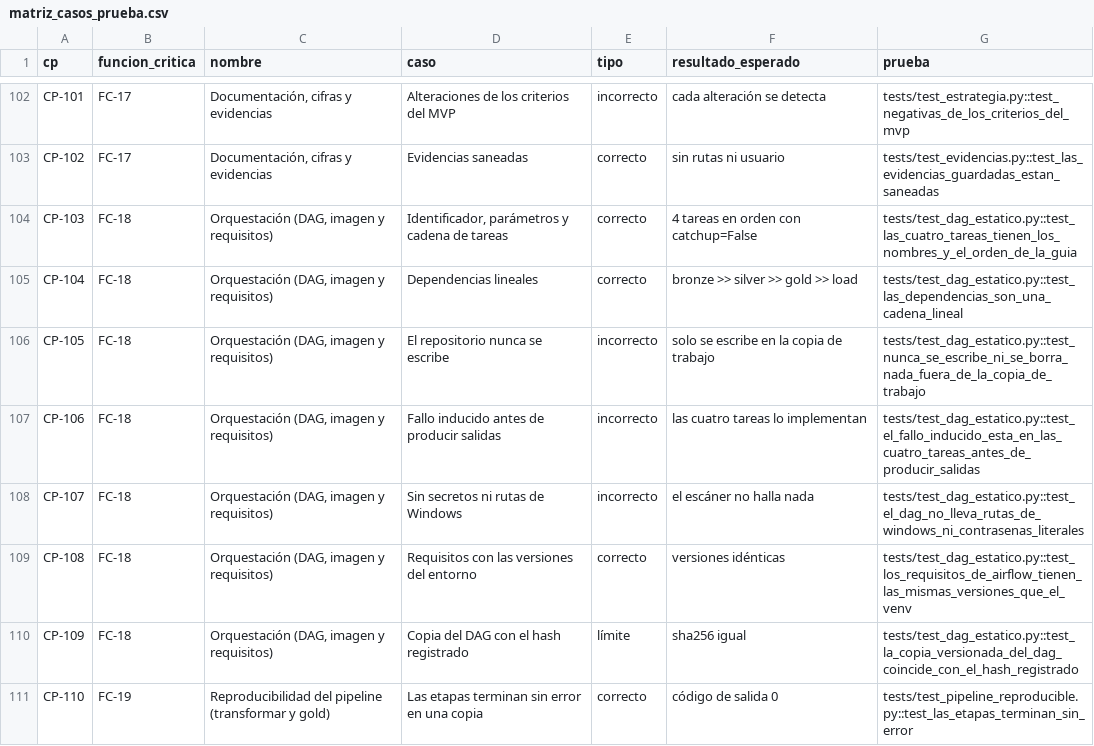
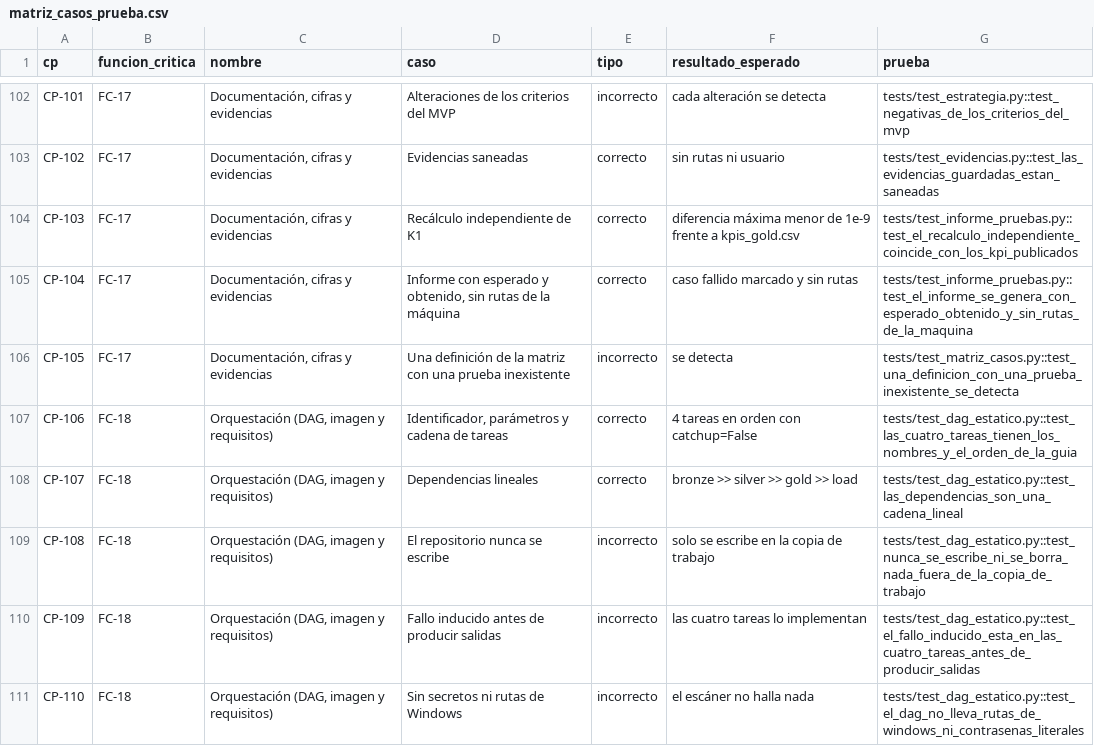
Before and after one commit to DanielAlxzBrand/etl-sismo-cali-2026, a CSV file: docs/validacion/matriz_casos_prueba.csv, drawn as a sheet; only a part is shown, gaps mark what is left out; the diff covers the shown part only.

Commit message:
Orquestación y pruebas: matriz, informe, registro de defectos, decisiones D56 a D64 y documentación

```diff
--- a/docs/validacion/matriz_casos_prueba.csv
+++ b/docs/validacion/matriz_casos_prueba.csv
@@ -103,9 +103,9 @@ CP-101,FC-17,"Documentación, cifras y evidencias",Alteraciones de los criterios
 CP-102,FC-17,"Documentación, cifras y evidencias",Evidencias saneadas,correcto,sin rutas ni usuario,tests/test_evidencias.py::test_las_evidencias_guardadas_estan_saneadas
-CP-103,FC-18,"Orquestación (DAG, imagen y requisitos)","Identificador, parámetros y cadena de tareas",correcto,4 tareas en orden con catchup=False,tests/test_dag_estatico.py::test_las_cuatro_tareas_tienen_los_nombres_y_el_orden_de_la_guia
-CP-104,FC-18,"Orquestación (DAG, imagen y requisitos)",Dependencias lineales,correcto,bronze >> silver >> gold >> load,tests/test_dag_estatico.py::test_las_dependencias_son_una_cadena_lineal
-CP-105,FC-18,"Orquestación (DAG, imagen y requisitos)",El repositorio nunca se escribe,incorrecto,solo se escribe en la copia de trabajo,tests/test_dag_estatico.py::test_nunca_se_escribe_ni_se_borra_nada_fuera_de_la_copia_de_trabajo
-CP-106,FC-18,"Orquestación (DAG, imagen y requisitos)",Fallo inducido antes de producir salidas,incorrecto,las cuatro tareas lo implementan,tests/test_dag_estatico.py::test_el_fallo_inducido_esta_en_las_cuatro_tareas_antes_de_producir_salidas
-CP-107,FC-18,"Orquestación (DAG, imagen y requisitos)",Sin secretos ni rutas de Windows,incorrecto,el escáner no halla nada,tests/test_dag_estatico.py::test_el_dag_no_lleva_rutas_de_windows_ni_contrasenas_literales
-CP-108,FC-18,"Orquestación (DAG, imagen y requisitos)",Requisitos con las versiones del entorno,correcto,versiones idénticas,tests/test_dag_estatico.py::test_los_requisitos_de_airflow_tienen_las_mismas_versiones_que_el_venv
-CP-109,FC-18,"Orquestación (DAG, imagen y requisitos)",Copia del DAG con el hash registrado,límite,sha256 igual,tests/test_dag_estatico.py::test_la_copia_versionada_del_dag_coincide_con_el_hash_registrado
-CP-110,FC-19,Reproducibilidad del pipeline (transformar y gold),Las etapas terminan sin error en una copia,correcto,código de salida 0,tests/test_pipeline_reproducible.py::test_las_etapas_terminan_sin_error
+CP-103,FC-17,"Documentación, cifras y evidencias",Recálculo independiente de K1,correcto,diferencia máxima menor de 1e-9 frente a kpis_gold.csv,tests/test_informe_pruebas.py::test_el_recalculo_independiente_coincide_con_los_kpi_publicados
+CP-104,FC-17,"Documentación, cifras y evidencias","Informe con esperado y obtenido, sin rutas de la máquina",correcto,caso fallido marcado y sin rutas,tests/test_informe_pruebas.py::test_el_informe_se_genera_con_esperado_obtenido_y_sin_rutas_de_la_maquina
+CP-105,FC-17,"Documentación, cifras y evidencias",Una definición de la matriz con una prueba inexistente,incorrecto,se detecta,tests/test_matriz_casos.py::test_una_definicion_con_una_prueba_inexistente_se_detecta
+CP-106,FC-18,"Orquestación (DAG, imagen y requisitos)","Identificador, parámetros y cadena de tareas",correcto,4 tareas en orden con catchup=False,tests/test_dag_estatico.py::test_las_cuatro_tareas_tienen_los_nombres_y_el_orden_de_la_guia
+CP-107,FC-18,"Orquestación (DAG, imagen y requisitos)",Dependencias lineales,correcto,bronze >> silver >> gold >> load,tests/test_dag_estatico.py::test_las_dependencias_son_una_cadena_lineal
+CP-108,FC-18,"Orquestación (DAG, imagen y requisitos)",El repositorio nunca se escribe,incorrecto,solo se escribe en la copia de trabajo,tests/test_dag_estatico.py::test_nunca_se_escribe_ni_se_borra_nada_fuera_de_la_copia_de_trabajo
+CP-109,FC-18,"Orquestación (DAG, imagen y requisitos)",Fallo inducido antes de producir salidas,incorrecto,las cuatro tareas lo implementan,tests/test_dag_estatico.py::test_el_fallo_inducido_esta_en_las_cuatro_tareas_antes_de_producir_salidas
+CP-110,FC-18,"Orquestación (DAG, imagen y requisitos)",Sin secretos ni rutas de Windows,incorrecto,el escáner no halla nada,tests/test_dag_estatico.py::test_el_dag_no_lleva_rutas_de_windows_ni_contrasenas_literales
```
Also changed, not shown: 3 added rows and 17 edited cells elsewhere in this file, 29 other files.
